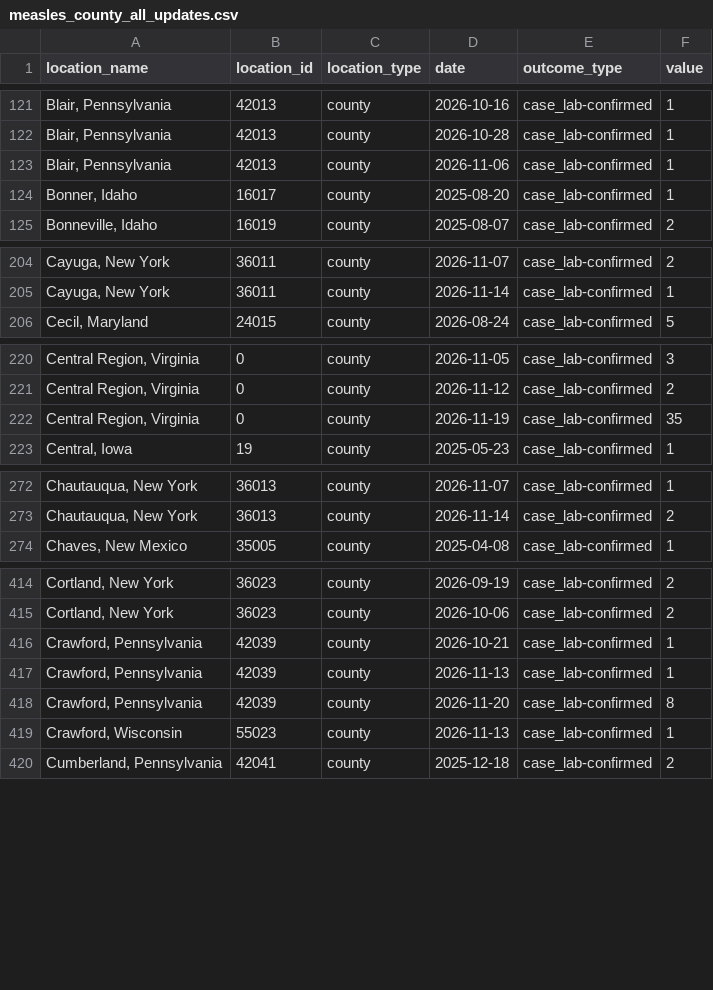
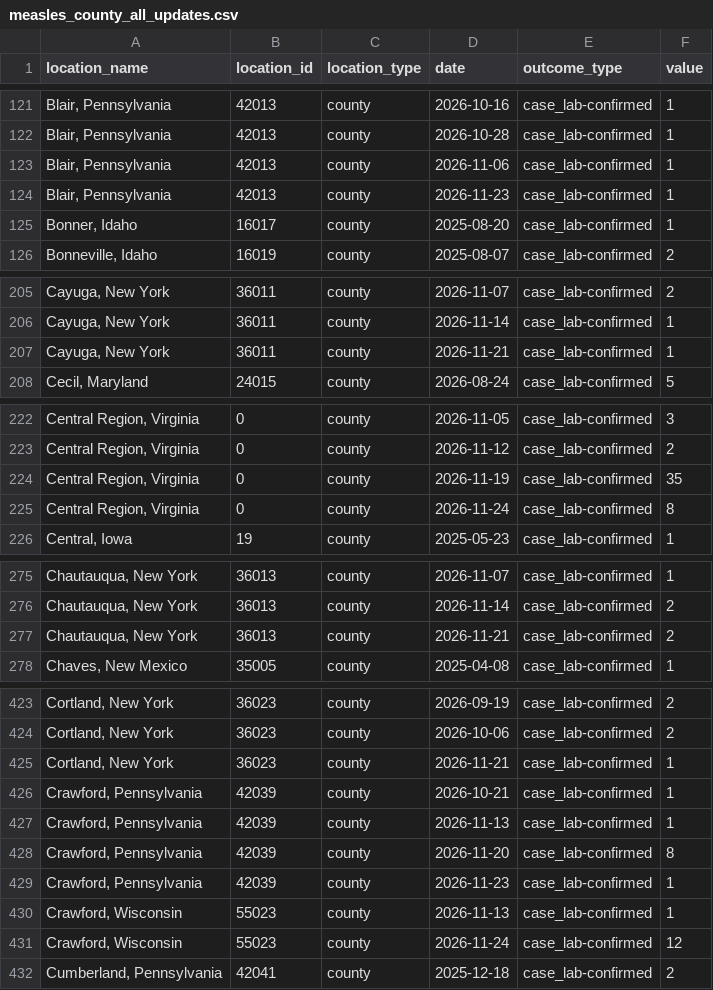
Before and after one commit to CSSEGISandData/measles_data, a CSV file: measles_county_all_updates.csv, drawn as a sheet; only a part is shown, gaps mark what is left out; the diff covers the shown part only; the diff names each change by its address in the sheet, - before the commit and + after, or states it on an @@ line.

```diff
--- a/measles_county_all_updates.csv
+++ b/measles_county_all_updates.csv
+row 124: Blair, Pennsylvania | 42013 | county | 2026-11-23 | case_lab-confirmed | 1
+row 207: Cayuga, New York | 36011 | county | 2026-11-21 | case_lab-confirmed | 1
+row 225: Central Region, Virginia | 0 | county | 2026-11-24 | case_lab-confirmed | 8
+row 277: Chautauqua, New York | 36013 | county | 2026-11-21 | case_lab-confirmed | 2
+row 425: Cortland, New York | 36023 | county | 2026-11-21 | case_lab-confirmed | 1
+row 429: Crawford, Pennsylvania | 42039 | county | 2026-11-23 | case_lab-confirmed | 1
+row 431: Crawford, Wisconsin | 55023 | county | 2026-11-24 | case_lab-confirmed | 12
```
Also changed, not shown: 25 added rows elsewhere in this file, Top_states_time_series.csv, measles_county_all_updates_detailed.csv.
